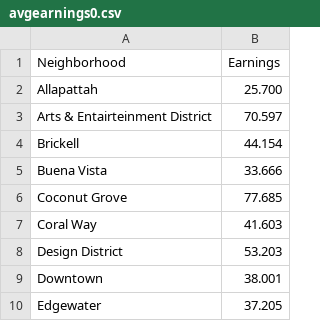
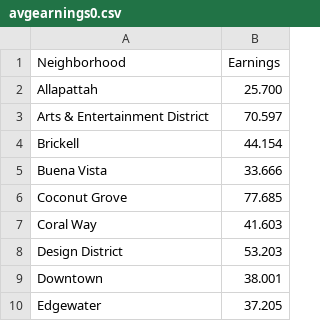
Before and after one commit to ptsartsa/ADSC, a CSV file: avgearnings0.csv, drawn as a sheet; only a part is shown.

Commit message:
Update avgearnings0.csv

```diff
--- a/avgearnings0.csv
+++ b/avgearnings0.csv
@@ -2,3 +2,3 @@ Neighborhood,Earnings
 Allapattah,25.700
-Arts & Entairteinment District,70.597
+Arts & Entertainment District,70.597
 Brickell,44.154
```
